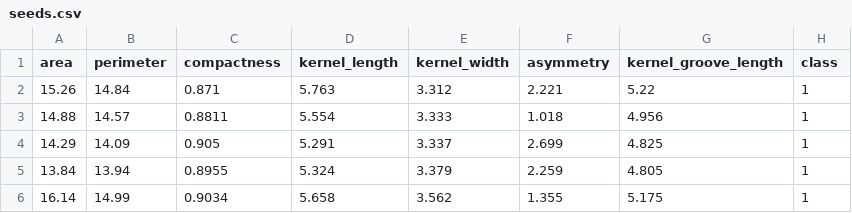
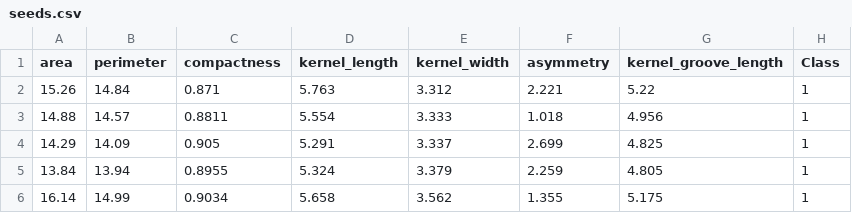
Before and after one commit to G-Maan/DataScience, a CSV file: indukcyjne/seeds.csv, drawn as a sheet; only a part is shown.

```diff
--- a/indukcyjne/seeds.csv
+++ b/indukcyjne/seeds.csv
@@ -1,2 +1,2 @@
-area,perimeter,compactness,kernel_length,kernel_width,asymmetry,kernel_groove_length,class
+area,perimeter,compactness,kernel_length,kernel_width,asymmetry,kernel_groove_length,Class
 15.26,14.84,0.871,5.763,3.312,2.221,5.22,1
```
Also changed, not shown: 13 other files.
